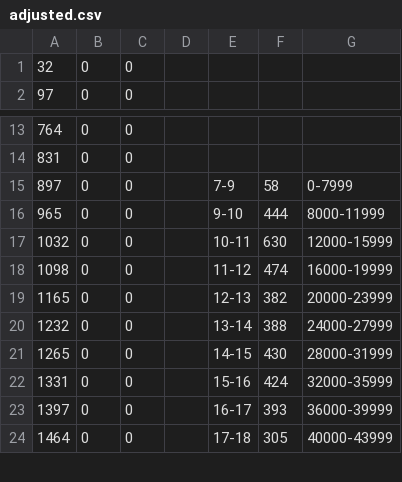
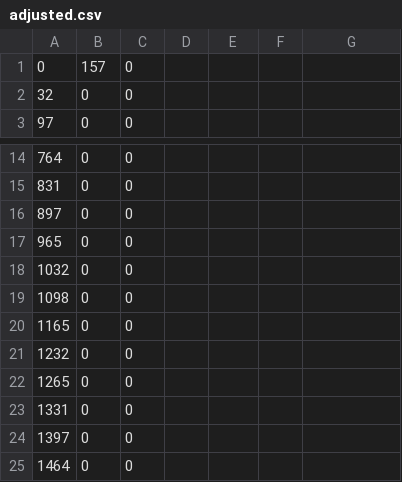
Before and after one commit to ibr-cm/kstacks, a CSV file: adjusted.csv, drawn as a sheet; only a part is shown, gaps mark what is left out; the diff covers the shown part only.

```diff
--- a/adjusted.csv
+++ b/adjusted.csv
@@ -0,0 +1 @@
+0,157,0
@@ -15,10 +16,10 @@
-897,0,0,,7-9,58,0-7999
-965,0,0,,9-10,444,8000-11999
-1032,0,0,,10-11,630,12000-15999
-1098,0,0,,11-12,474,16000-19999
-1165,0,0,,12-13,382,20000-23999
-1232,0,0,,13-14,388,24000-27999
-1265,0,0,,14-15,430,28000-31999
-1331,0,0,,15-16,424,32000-35999
-1397,0,0,,16-17,393,36000-39999
-1464,0,0,,17-18,305,40000-43999
+897,0,0
+965,0,0
+1032,0,0
+1098,0,0
+1165,0,0
+1232,0,0
+1265,0,0
+1331,0,0
+1397,0,0
+1464,0,0
```
Also changed, not shown: 9 edited cells elsewhere in this file, 29 other files.
